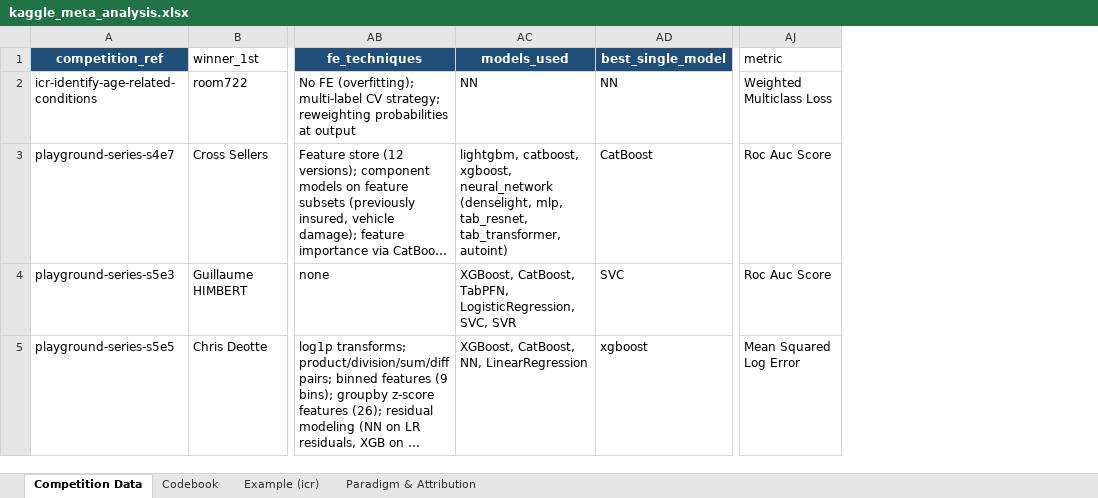
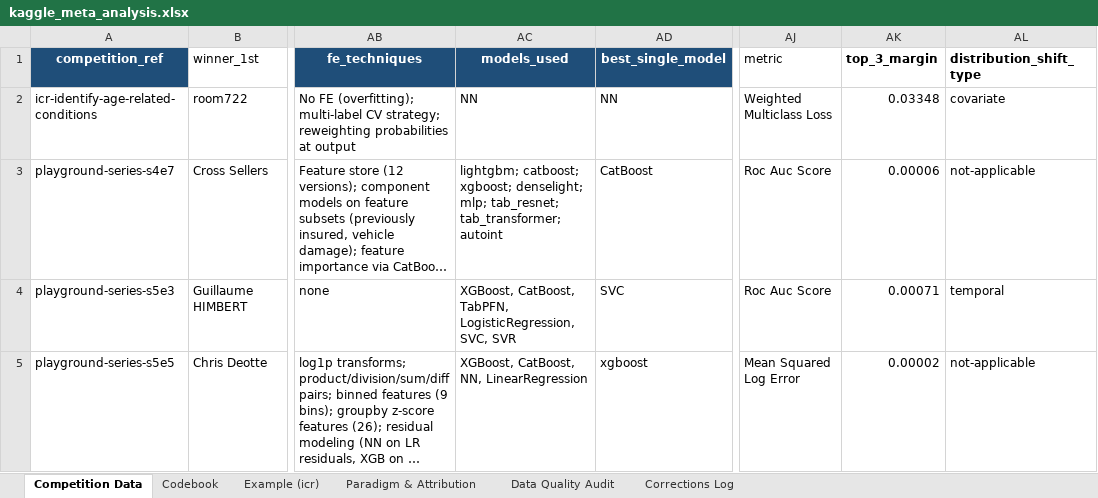
Before and after one commit to kennethyyoung/CS495-Mapping-Best-Empirical-Models, an Excel workbook: data/kaggle_meta_analysis.xlsx, sheet Competition Data, drawn as a sheet; only a part is shown, gaps mark what is left out; long unchanged cells end in …; values as stored, in another font and other column widths than the file's, no borders; the diff covers the shown part only; the diff names each change by its address in the sheet, - before the commit and + after, or states it on an @@ line.

```diff
--- a/data/kaggle_meta_analysis.xlsx (sheet Competition Data)
+++ b/data/kaggle_meta_analysis.xlsx (sheet Competition Data)
+sheet tab: Data Quality Audit
+sheet tab: Corrections Log
+column AK (top_3_margin), rows 2-5: 0.03348 | 0.00006 | 0.00071 | 0.00002
+column AL (distribution_shift_type), rows 2-5: covariate | not-applicable | temporal | not-applicable
-AC3 (models_used): lightgbm, catboost, xgboost, neural_network (denselight, mlp, tab_resnet, tab_transformer, autoint)
+AC3 (models_used): lightgbm; catboost; xgboost; denselight; mlp; tab_resnet; tab_transformer; autoint
```
Also changed, not shown: 12 edited cells elsewhere in this sheet, sheet Codebook, 2 other files.
